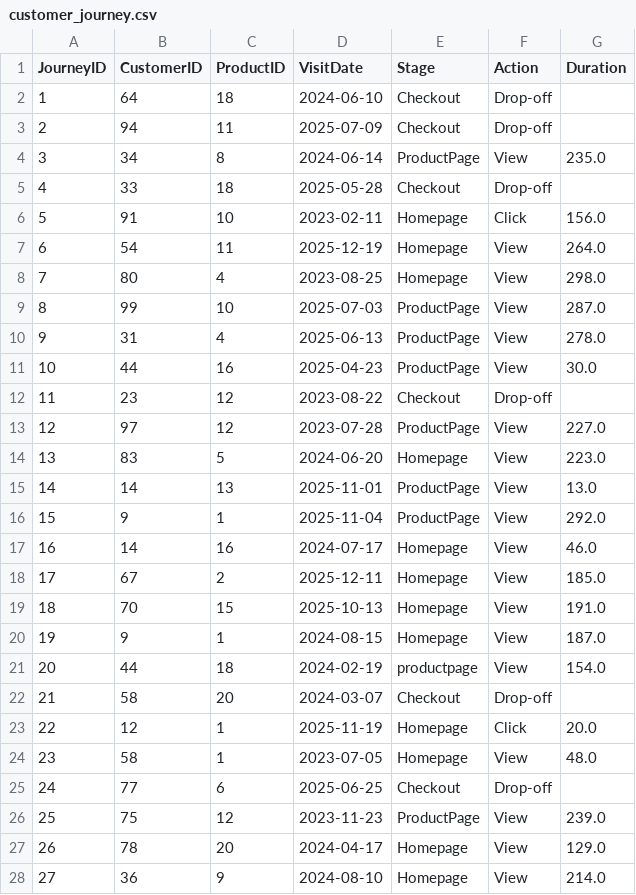
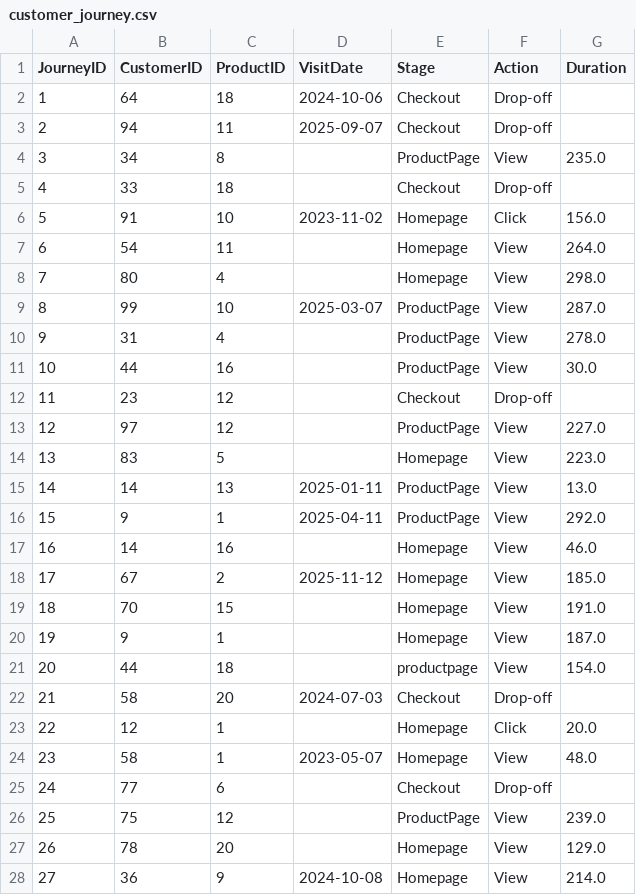
Before and after one commit to sakthignanaprakasamv/Customer-Behavior-Analysis, a CSV file: customer_journey.csv, drawn as a sheet; only a part is shown; the diff covers the shown part only.

```diff
--- a/customer_journey.csv
+++ b/customer_journey.csv
@@ -1,28 +1,28 @@
 JourneyID,CustomerID,ProductID,VisitDate,Stage,Action,Duration
-1,64,18,2024-06-10,Checkout,Drop-off,
-2,94,11,2025-07-09,Checkout,Drop-off,
-3,34,8,2024-06-14,ProductPage,View,235.0
-4,33,18,2025-05-28,Checkout,Drop-off,
-5,91,10,2023-02-11,Homepage,Click,156.0
-6,54,11,2025-12-19,Homepage,View,264.0
-7,80,4,2023-08-25,Homepage,View,298.0
-8,99,10,2025-07-03,ProductPage,View,287.0
-9,31,4,2025-06-13,ProductPage,View,278.0
-10,44,16,2025-04-23,ProductPage,View,30.0
-11,23,12,2023-08-22,Checkout,Drop-off,
-12,97,12,2023-07-28,ProductPage,View,227.0
-13,83,5,2024-06-20,Homepage,View,223.0
-14,14,13,2025-11-01,ProductPage,View,13.0
-15,9,1,2025-11-04,ProductPage,View,292.0
-16,14,16,2024-07-17,Homepage,View,46.0
-17,67,2,2025-12-11,Homepage,View,185.0
-18,70,15,2025-10-13,Homepage,View,191.0
-19,9,1,2024-08-15,Homepage,View,187.0
-20,44,18,2024-02-19,productpage,View,154.0
-21,58,20,2024-03-07,Checkout,Drop-off,
-22,12,1,2025-11-19,Homepage,Click,20.0
-23,58,1,2023-07-05,Homepage,View,48.0
-24,77,6,2025-06-25,Checkout,Drop-off,
-25,75,12,2023-11-23,ProductPage,View,239.0
-26,78,20,2024-04-17,Homepage,View,129.0
-27,36,9,2024-08-10,Homepage,View,214.0
+1,64,18,2024-10-06,Checkout,Drop-off,
+2,94,11,2025-09-07,Checkout,Drop-off,
+3,34,8,,ProductPage,View,235.0
+4,33,18,,Checkout,Drop-off,
+5,91,10,2023-11-02,Homepage,Click,156.0
+6,54,11,,Homepage,View,264.0
+7,80,4,,Homepage,View,298.0
+8,99,10,2025-03-07,ProductPage,View,287.0
+9,31,4,,ProductPage,View,278.0
+10,44,16,,ProductPage,View,30.0
+11,23,12,,Checkout,Drop-off,
+12,97,12,,ProductPage,View,227.0
+13,83,5,,Homepage,View,223.0
+14,14,13,2025-01-11,ProductPage,View,13.0
+15,9,1,2025-04-11,ProductPage,View,292.0
+16,14,16,,Homepage,View,46.0
+17,67,2,2025-11-12,Homepage,View,185.0
+18,70,15,,Homepage,View,191.0
+19,9,1,,Homepage,View,187.0
+20,44,18,,productpage,View,154.0
+21,58,20,2024-07-03,Checkout,Drop-off,
+22,12,1,,Homepage,Click,20.0
+23,58,1,2023-05-07,Homepage,View,48.0
+24,77,6,,Checkout,Drop-off,
+25,75,12,,ProductPage,View,239.0
+26,78,20,,Homepage,View,129.0
+27,36,9,2024-10-08,Homepage,View,214.0
```
Also changed, not shown: 71 edited cells elsewhere in this file, 5 other files.
